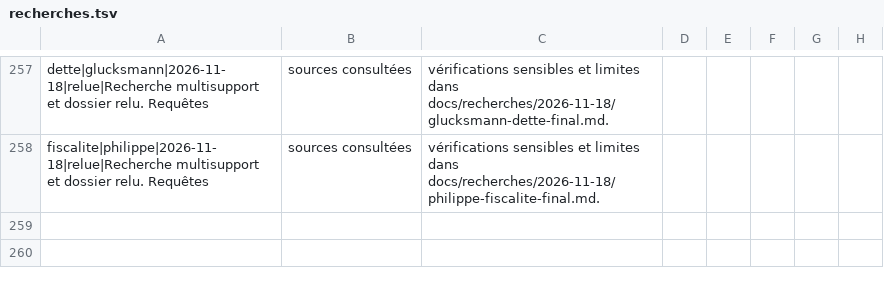
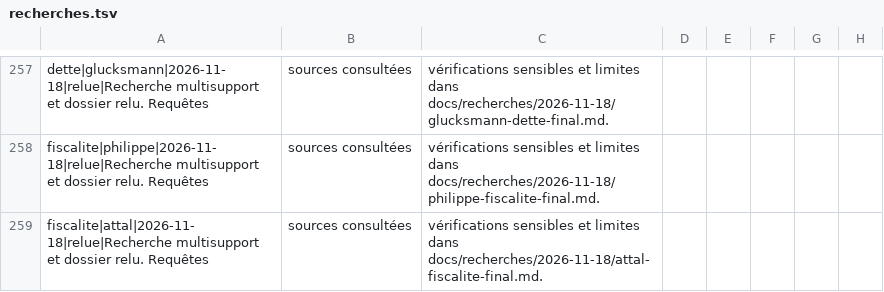
Before and after one commit to adrienconrath/pourquivoter, a TSV file: data/recherches.tsv, drawn as a sheet; only a part is shown, gaps mark what is left out; the diff names each change by its address in the sheet, - before the commit and + after, or states it on an @@ line.

Commit message:
Auditer la fiscalité Attal, la CSG et les évaluations des réformes

```diff
--- a/data/recherches.tsv
+++ b/data/recherches.tsv
+row 259: fiscalite|attal|2026-11-18|relue|Recherche multisupport et dossier relu. Requêtes | sources consultées | vérifications sensibles et limites dans docs/recherches/2026-11-18/attal-fiscalite-final.md.
```
Also changed, not shown: data/audit-couverture.tsv, 3 other files.
